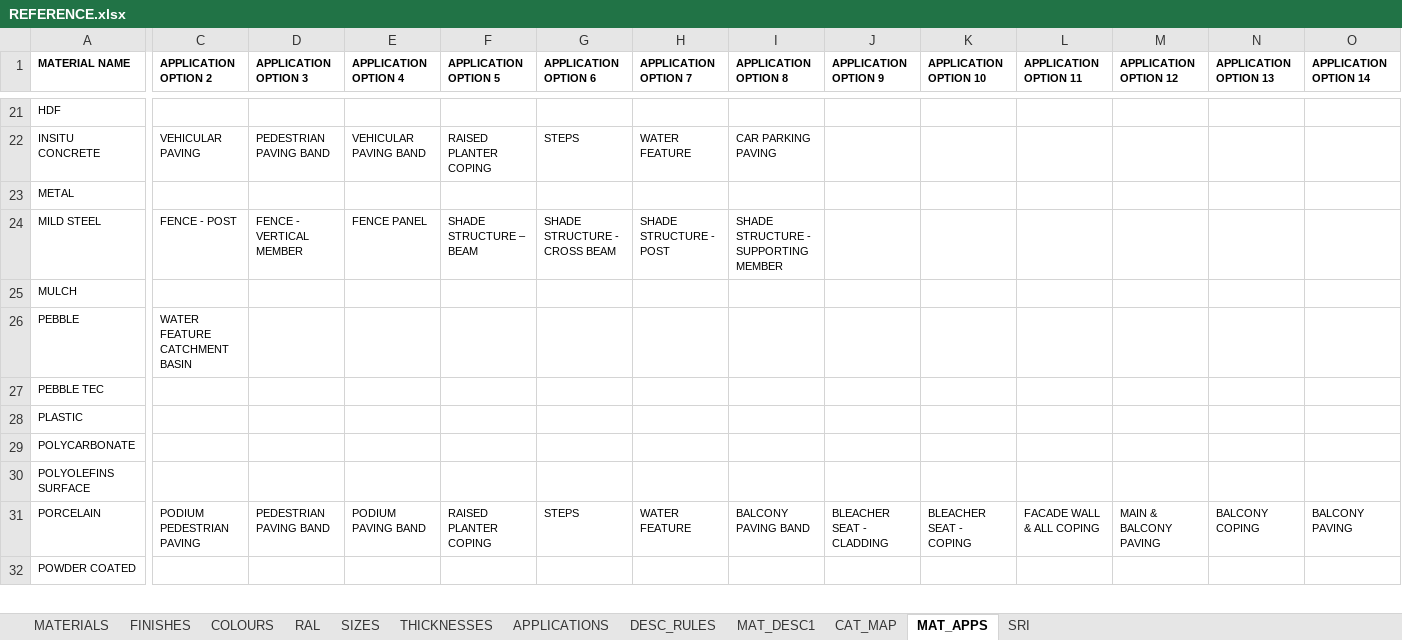
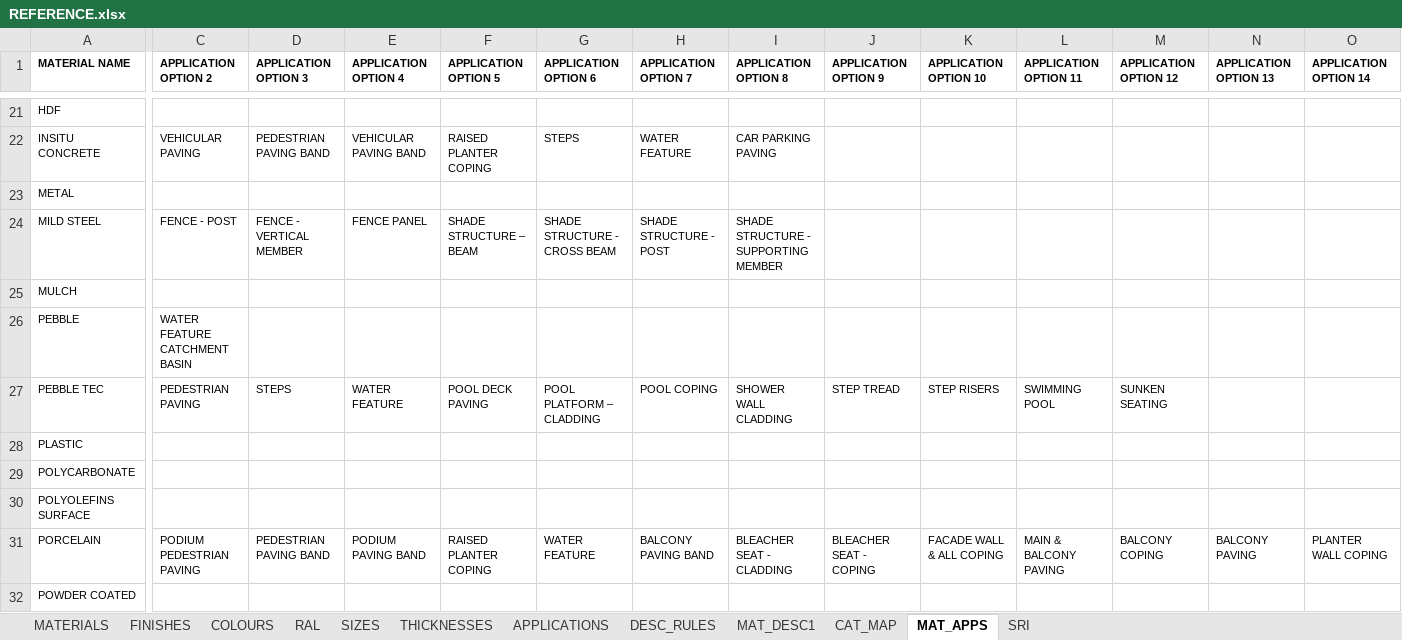
Before and after one commit to aftangent/Mat-Schedule, an Excel workbook: REFERENCE.xlsx, sheet MAT_APPS, drawn as a sheet; only a part is shown, gaps mark what is left out; values as stored, in another font and other column widths than the file's, no borders; the diff covers the shown part only; the diff names each change by its address in the sheet, - before the commit and + after, or states it on an @@ line.

Commit message:
Add files via upload
added now
RAL 8023 - R210

```diff
--- a/REFERENCE.xlsx (sheet MAT_APPS)
+++ b/REFERENCE.xlsx (sheet MAT_APPS)
-C27 (APPLICATION OPTION 2): (empty)
+C27 (APPLICATION OPTION 2): PEDESTRIAN PAVING
-D27 (APPLICATION OPTION 3): (empty)
+D27 (APPLICATION OPTION 3): STEPS
-E27 (APPLICATION OPTION 4): (empty)
+E27 (APPLICATION OPTION 4): WATER FEATURE
-F27 (APPLICATION OPTION 5): (empty)
+F27 (APPLICATION OPTION 5): POOL DECK PAVING
-G27 (APPLICATION OPTION 6): (empty)
+G27 (APPLICATION OPTION 6): POOL PLATFORM – CLADDING
-H27 (APPLICATION OPTION 7): (empty)
+H27 (APPLICATION OPTION 7): POOL COPING
-I27 (APPLICATION OPTION 8): (empty)
+I27 (APPLICATION OPTION 8): SHOWER WALL CLADDING
-J27 (APPLICATION OPTION 9): (empty)
+J27 (APPLICATION OPTION 9): STEP TREAD
-K27 (APPLICATION OPTION 10): (empty)
+K27 (APPLICATION OPTION 10): STEP RISERS
-L27 (APPLICATION OPTION 11): (empty)
+L27 (APPLICATION OPTION 11): SWIMMING POOL
-M27 (APPLICATION OPTION 12): (empty)
+M27 (APPLICATION OPTION 12): SUNKEN SEATING
-G31 (APPLICATION OPTION 6): STEPS
+G31 (APPLICATION OPTION 6): WATER FEATURE
-H31 (APPLICATION OPTION 7): WATER FEATURE
+H31 (APPLICATION OPTION 7): BALCONY PAVING BAND
-I31 (APPLICATION OPTION 8): BALCONY PAVING BAND
+I31 (APPLICATION OPTION 8): BLEACHER SEAT - CLADDING
-J31 (APPLICATION OPTION 9): BLEACHER SEAT - CLADDING
+J31 (APPLICATION OPTION 9): BLEACHER SEAT - COPING
-K31 (APPLICATION OPTION 10): BLEACHER SEAT - COPING
+K31 (APPLICATION OPTION 10): FACADE WALL & ALL COPING
-L31 (APPLICATION OPTION 11): FACADE WALL & ALL COPING
+L31 (APPLICATION OPTION 11): MAIN & BALCONY PAVING
-M31 (APPLICATION OPTION 12): MAIN & BALCONY PAVING
+M31 (APPLICATION OPTION 12): BALCONY COPING
-N31 (APPLICATION OPTION 13): BALCONY COPING
+N31 (APPLICATION OPTION 13): BALCONY PAVING
-O31 (APPLICATION OPTION 14): BALCONY PAVING
+O31 (APPLICATION OPTION 14): PLANTER WALL COPING
```
Also changed, not shown: 30 edited cells elsewhere in this sheet, sheet THICKNESSES, sheet MAT_DESC1, sheet RAL.
